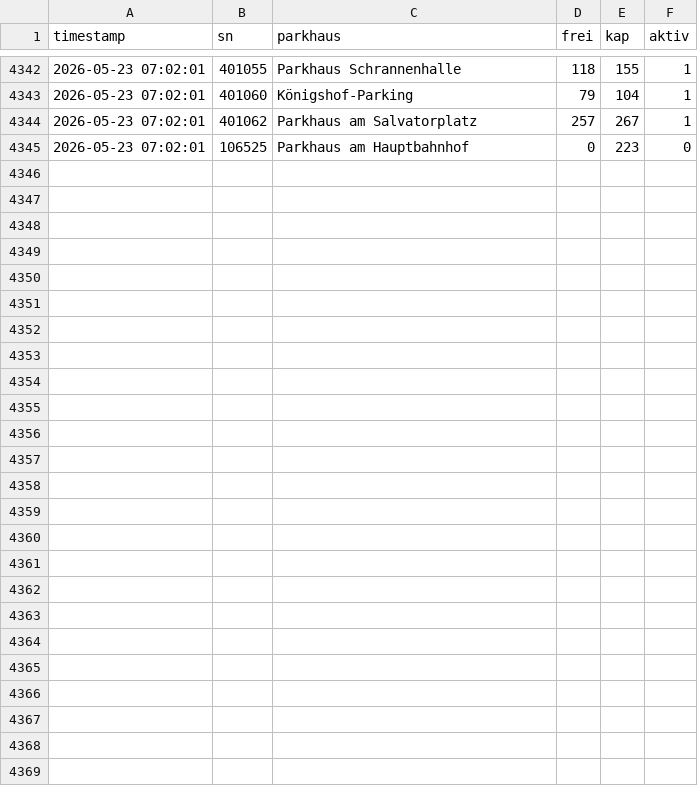
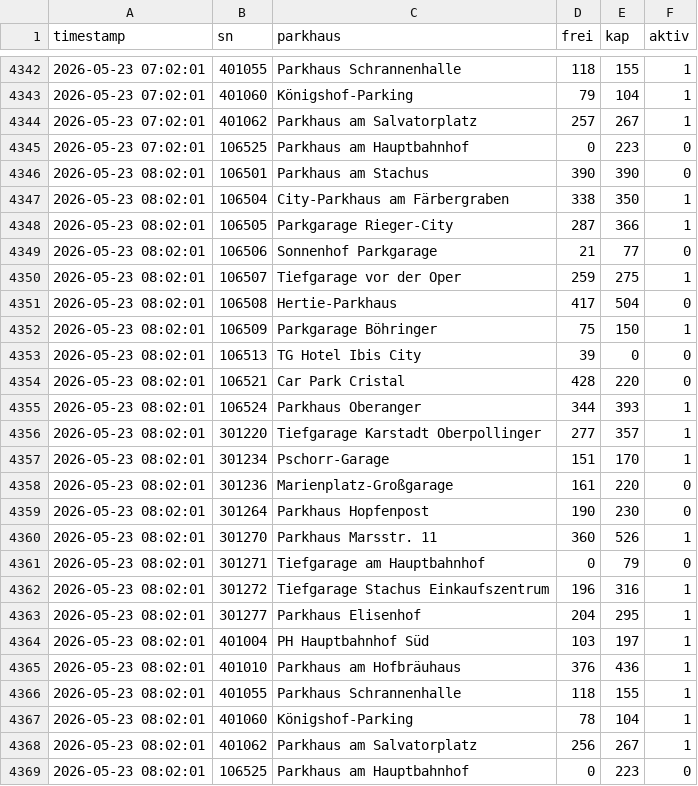
Before and after one commit to heibie/parkraumwende, a CSV file: data/details/2026-05.csv, drawn as a sheet; only a part is shown, gaps mark what is left out.

Commit message:
data: details 2026-05-23 08:02:01

```diff
--- a/data/details/2026-05.csv
+++ b/data/details/2026-05.csv
@@ -4345 +4345,25 @@ timestamp,sn,parkhaus,frei,kap,aktiv
 2026-05-23 07:02:01,106525,Parkhaus am Hauptbahnhof,0,223,0
+2026-05-23 08:02:01,106501,Parkhaus am Stachus,390,390,0
+2026-05-23 08:02:01,106504,City-Parkhaus am Färbergraben,338,350,1
+2026-05-23 08:02:01,106505,Parkgarage Rieger-City,287,366,1
+2026-05-23 08:02:01,106506,Sonnenhof Parkgarage,21,77,0
+2026-05-23 08:02:01,106507,Tiefgarage vor der Oper,259,275,1
+2026-05-23 08:02:01,106508,Hertie-Parkhaus,417,504,0
+2026-05-23 08:02:01,106509,Parkgarage Böhringer,75,150,1
+2026-05-23 08:02:01,106513,TG Hotel Ibis City,39,0,0
+2026-05-23 08:02:01,106521,Car Park Cristal,428,220,0
+2026-05-23 08:02:01,106524,Parkhaus Oberanger,344,393,1
+2026-05-23 08:02:01,301220,Tiefgarage Karstadt Oberpollinger,277,357,1
+2026-05-23 08:02:01,301234,Pschorr-Garage,151,170,1
+2026-05-23 08:02:01,301236,Marienplatz-Großgarage,161,220,0
+2026-05-23 08:02:01,301264,Parkhaus Hopfenpost,190,230,0
+2026-05-23 08:02:01,301270,Parkhaus Marsstr. 11,360,526,1
+2026-05-23 08:02:01,301271,Tiefgarage am Hauptbahnhof,0,79,0
+2026-05-23 08:02:01,301272,Tiefgarage Stachus Einkaufszentrum,196,316,1
+2026-05-23 08:02:01,301277,Parkhaus Elisenhof,204,295,1
+2026-05-23 08:02:01,401004,PH Hauptbahnhof Süd,103,197,1
+2026-05-23 08:02:01,401010,Parkhaus am Hofbräuhaus,376,436,1
+2026-05-23 08:02:01,401055,Parkhaus Schrannenhalle,118,155,1
+2026-05-23 08:02:01,401060,Königshof-Parking,78,104,1
+2026-05-23 08:02:01,401062,Parkhaus am Salvatorplatz,256,267,1
+2026-05-23 08:02:01,106525,Parkhaus am Hauptbahnhof,0,223,0
```
